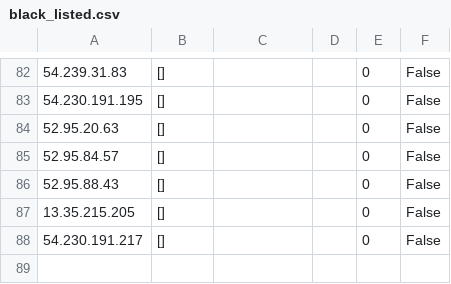
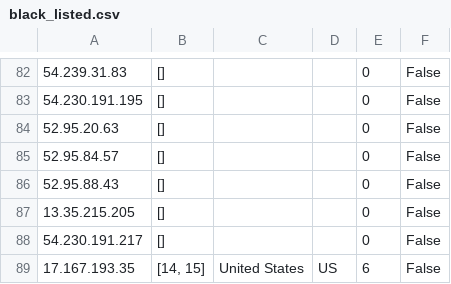
Before and after one commit to ombahiwal/sih-lambda-initial, a CSV file: Integrated/black_listed.csv, drawn as a sheet; only a part is shown, gaps mark what is left out; the diff names each change by its address in the sheet, - before the commit and + after, or states it on an @@ line.

```diff
--- a/Integrated/black_listed.csv
+++ b/Integrated/black_listed.csv
+row 89: 17.167.193.35 | [14, 15] | United States | US | 6 | False
```
Also changed, not shown: Integrated/basemap_locations.csv, Integrated/example_output.csv, 3 other files.
